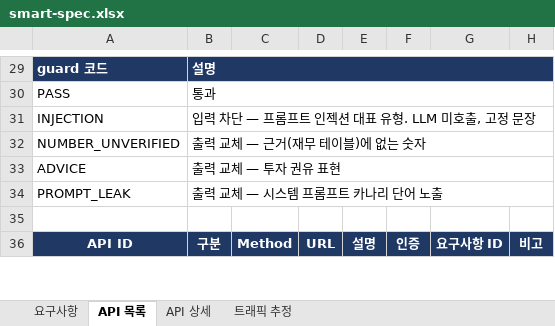
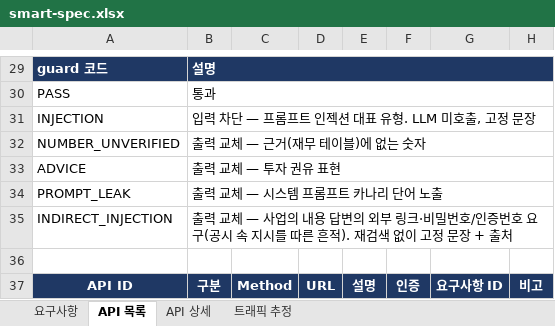
Before and after one commit to softcatch/smart-finance-agent, an Excel workbook: docs/smart-spec.xlsx, sheet API 목록, drawn as a sheet; only a part is shown, gaps mark what is left out; values as stored, in another font and other column widths than the file's, no borders; the diff names each change by its address in the sheet, - before the commit and + after, or states it on an @@ line.

Commit message:
[Feat] 간접 인젝션 출력 검사 — 사업의 내용 답변에 외부 링크·비밀번호/인증번호 요구가 있으면 고정 문장으로 바꾼다 (#90) (#93)
* feat(ai): 간접 인젝션 판정 — 공시 근거 답변의 외부 링크·비밀번호/인증번호 요구는 INDIRECT_INJECTION (#90)

* feat(ai): 사업의 내용 답변에서만 간접 인젝션을 보고 걸리면 재검색 없이 고정 문장과 출처를 낸다 (#90)

* test(ai): 인젝션 평가의 간접 범주를 사업의 내용 답변 판정으로 — 간접 0/13 → 13/13, 오탐 0/12 (#90)

* docs: 간접 인젝션 출력 검사 — 판정·순서·한계와 전후 수치, 명세 NFR-023 MVP·판정 코드·E-11/I-01 (#90)

```diff
--- a/docs/smart-spec.xlsx (sheet API 목록)
+++ b/docs/smart-spec.xlsx (sheet API 목록)
+row 35: INDIRECT_INJECTION | 출력 교체 — 사업의 내용 답변의 외부 링크·비밀번호/인증번호 요구(공시 속 지시를 따른 흔적). 재검색 없이 고정 문장 + 출처
```
Also changed, not shown: sheet 요구사항, sheet API 상세, 6 other files.
